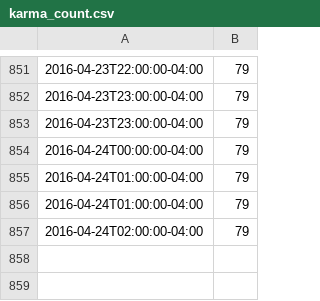
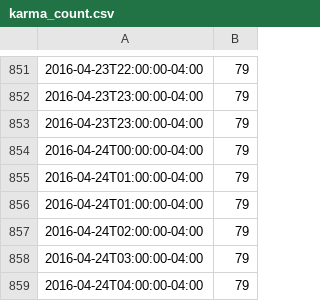
Before and after one commit to FeedsAreBack/feedsareback.github.io, a CSV file: karma_count.csv, drawn as a sheet; only a part is shown, gaps mark what is left out.

```diff
--- a/karma_count.csv
+++ b/karma_count.csv
@@ -857 +857,3 @@
 2016-04-24T02:00:00-04:00,79
+2016-04-24T03:00:00-04:00,79
+2016-04-24T04:00:00-04:00,79
```
Also changed, not shown: followers_count.csv, 1 other file.
